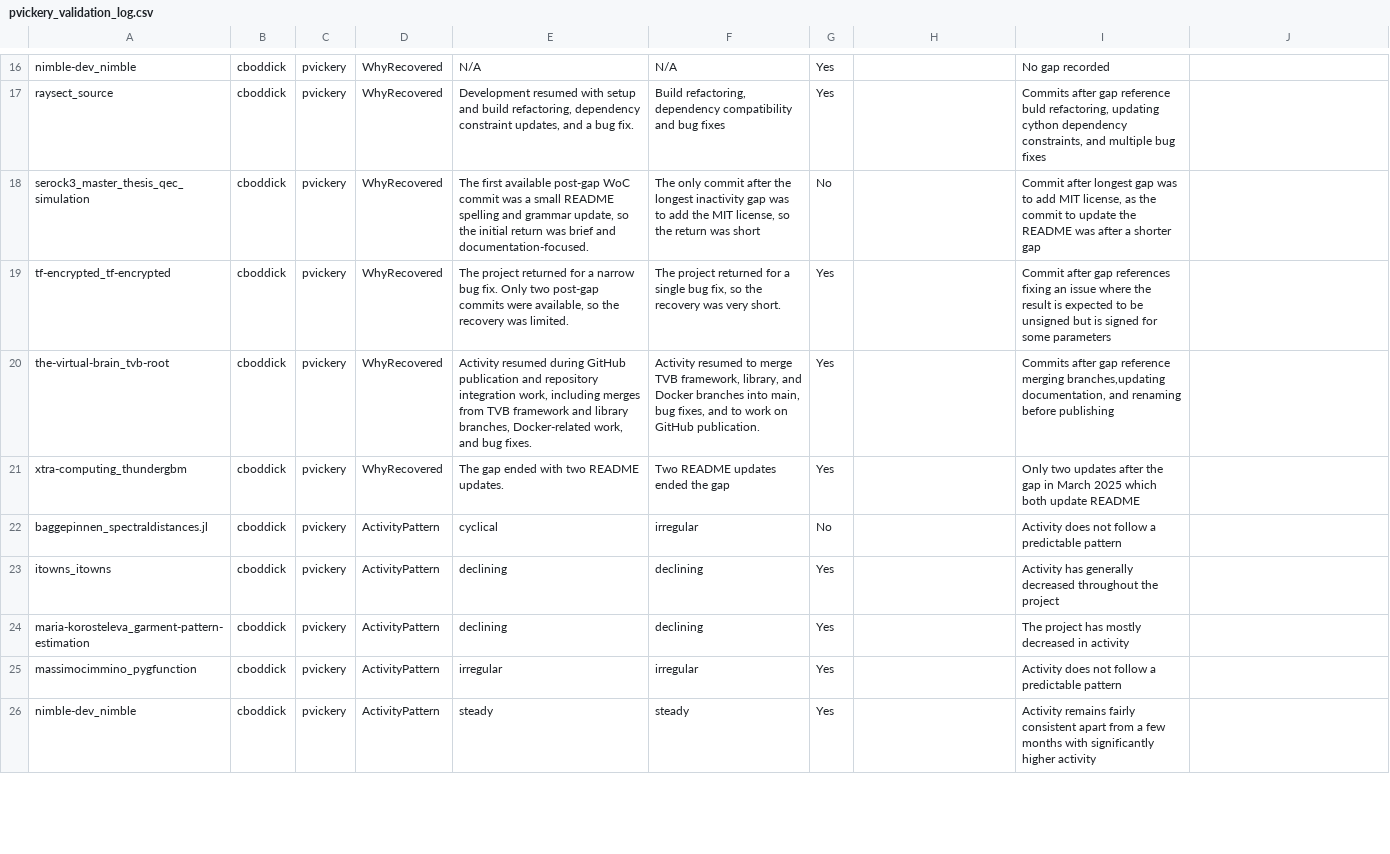
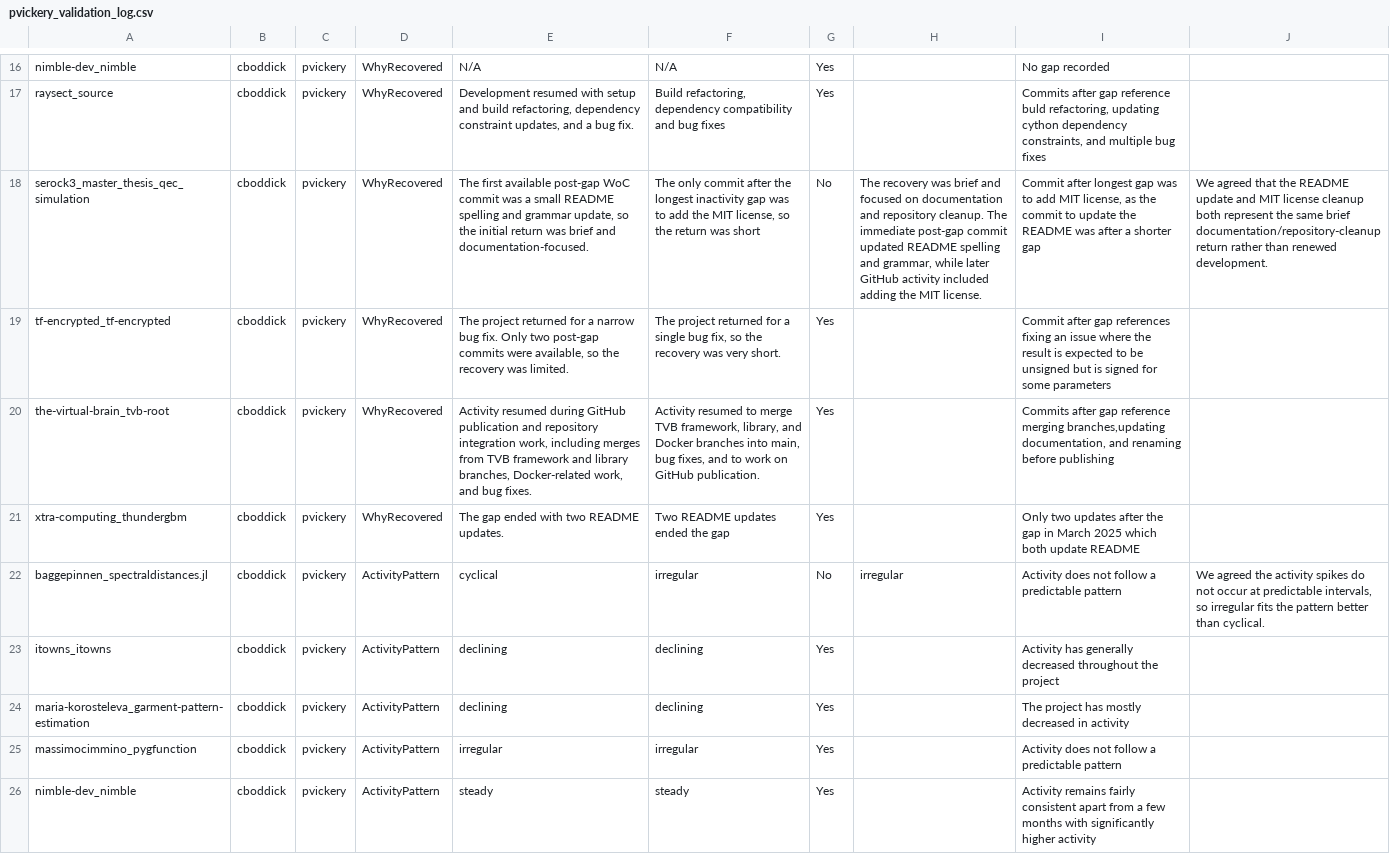
Before and after one commit to CharlieBoddicker/MiniProject3, a CSV file: pvickery_validation_log.csv, drawn as a sheet; only a part is shown, gaps mark what is left out; the diff covers the shown part only; the diff names each change by its address in the sheet, - before the commit and + after, or states it on an @@ line.

```diff
--- a/pvickery_validation_log.csv
+++ b/pvickery_validation_log.csv
-H18: (empty)
+H18: The recovery was brief and focused on documentation and repository cleanup. The immediate post-gap commit updated README spelling and grammar, while later GitHub activity included adding the MIT license.
-J18: (empty)
+J18: We agreed that the README update and MIT license cleanup both represent the same brief documentation/repository-cleanup return rather than renewed development.
-H22: (empty)
+H22: irregular
-J22: (empty)
+J22: We agreed the activity spikes do not occur at predictable intervals, so irregular fits the pattern better than cyclical.
```
Also changed, not shown: 10 edited cells elsewhere in this file, 2 other files.
